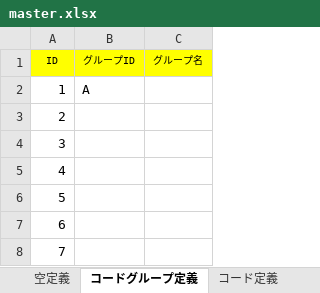
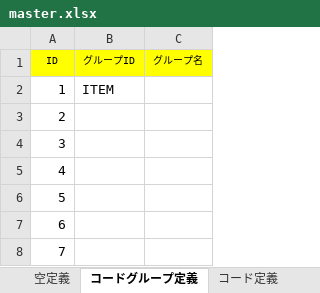
Before and after one commit to saitama-president/can-core-clone, an Excel workbook: resources/master.xlsx, sheet コードグループ定義, drawn as a sheet; only a part is shown; values as stored, in another font and other column widths than the file's, no borders; charts and pictures not drawn; the diff names each change by its address in the sheet, - before the commit and + after, or states it on an @@ line.

```diff
--- a/resources/master.xlsx (sheet コードグループ定義)
+++ b/resources/master.xlsx (sheet コードグループ定義)
-B2 (グループID): A
+B2 (グループID): ITEM
```
Also changed, not shown: sheet 出撃先定義, 12 other files.
